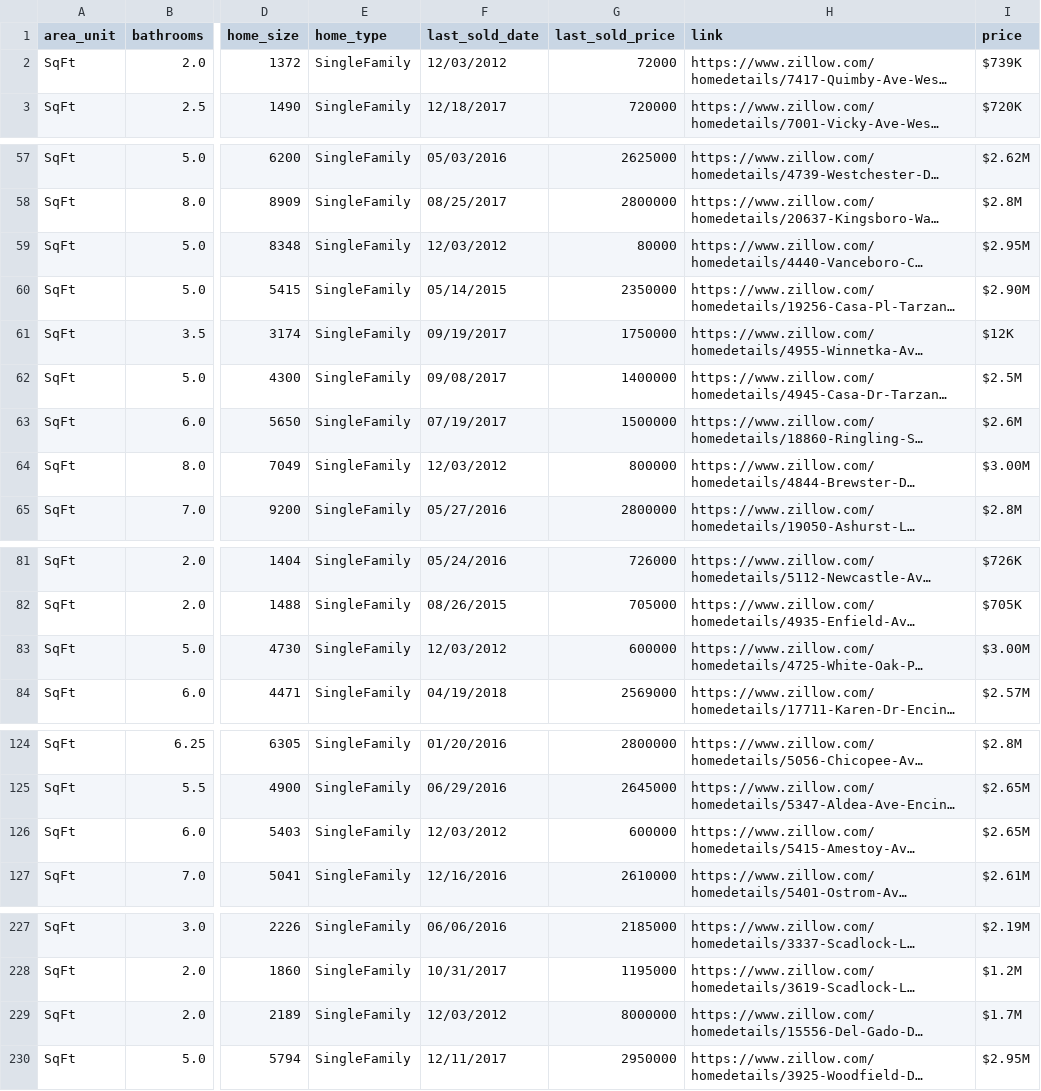
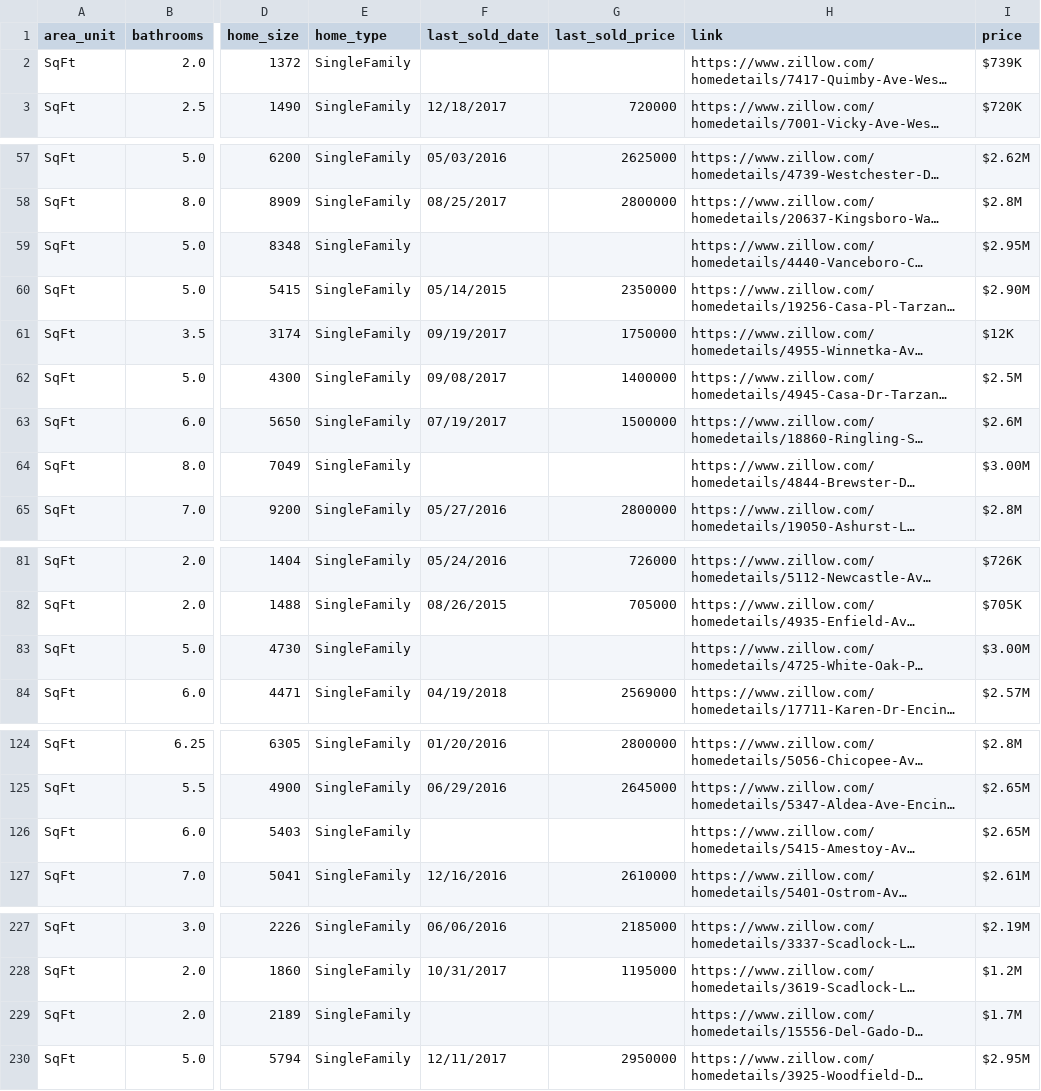
Before and after one commit to livebungalow/takehome-be, a CSV file: sample-data/data.csv, drawn as a sheet; only a part is shown, gaps mark what is left out; long unchanged cells end in …; the diff covers the shown part only; the diff names each change by its address in the sheet, - before the commit and + after, or states it on an @@ line.

```diff
--- a/sample-data/data.csv
+++ b/sample-data/data.csv
-F2 (last_sold_date): 12/03/2012
+F2 (last_sold_date): (empty)
-G2 (last_sold_price): 72000
+G2 (last_sold_price): (empty)
-F59 (last_sold_date): 12/03/2012
+F59 (last_sold_date): (empty)
-G59 (last_sold_price): 80000
+G59 (last_sold_price): (empty)
-F64 (last_sold_date): 12/03/2012
+F64 (last_sold_date): (empty)
-G64 (last_sold_price): 800000
+G64 (last_sold_price): (empty)
-F83 (last_sold_date): 12/03/2012
+F83 (last_sold_date): (empty)
-G83 (last_sold_price): 600000
+G83 (last_sold_price): (empty)
-F126 (last_sold_date): 12/03/2012
+F126 (last_sold_date): (empty)
-G126 (last_sold_price): 600000
+G126 (last_sold_price): (empty)
-F229 (last_sold_date): 12/03/2012
+F229 (last_sold_date): (empty)
-G229 (last_sold_price): 8000000
+G229 (last_sold_price): (empty)
```
Also changed, not shown: 7 edited cells elsewhere in this file, 18 other files.
